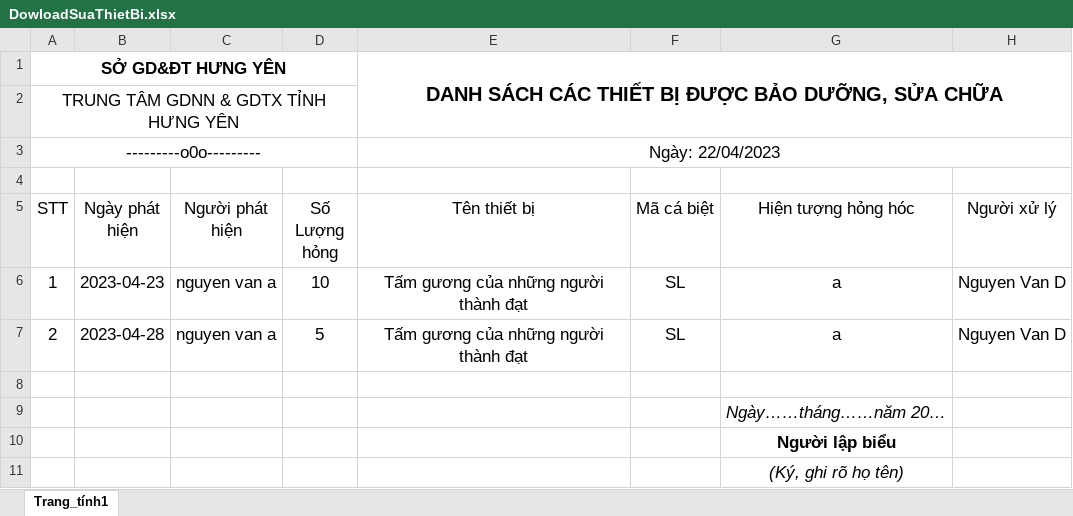
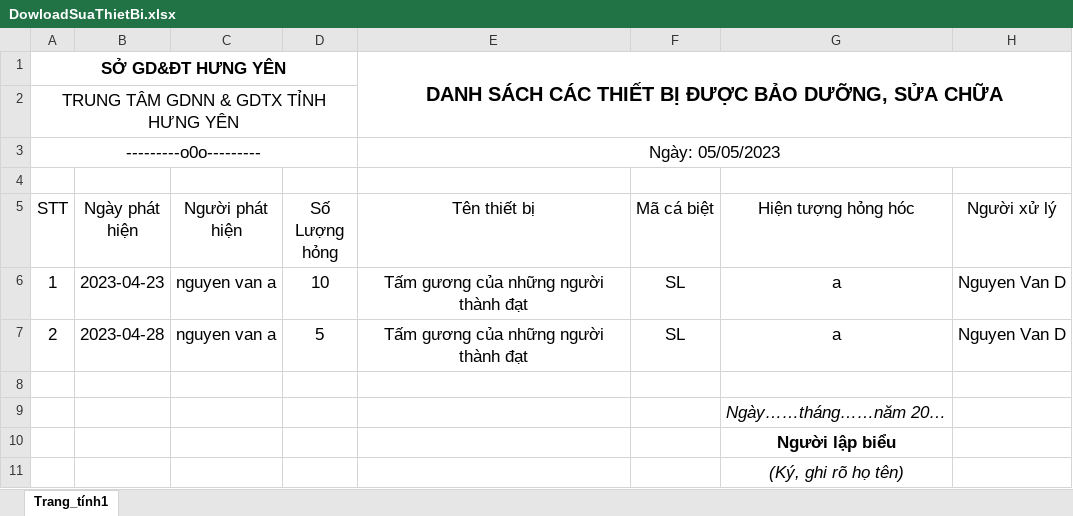
Before and after one commit to namchuminh/QLThietBi, an Excel workbook: DowloadSuaThietBi.xlsx, sheet Trang_tính1, drawn as a sheet; values as stored, in another font and other column widths than the file's, no borders; the diff names each change by its address in the sheet, - before the commit and + after, or states it on an @@ line.

```diff
--- a/DowloadSuaThietBi.xlsx (sheet Trang_tính1)
+++ b/DowloadSuaThietBi.xlsx (sheet Trang_tính1)
-E3 (Tên thiết bị): Ngày: 22/04/2023
+E3 (Tên thiết bị): Ngày: 05/05/2023
```
Also changed, not shown: 6 other files.
